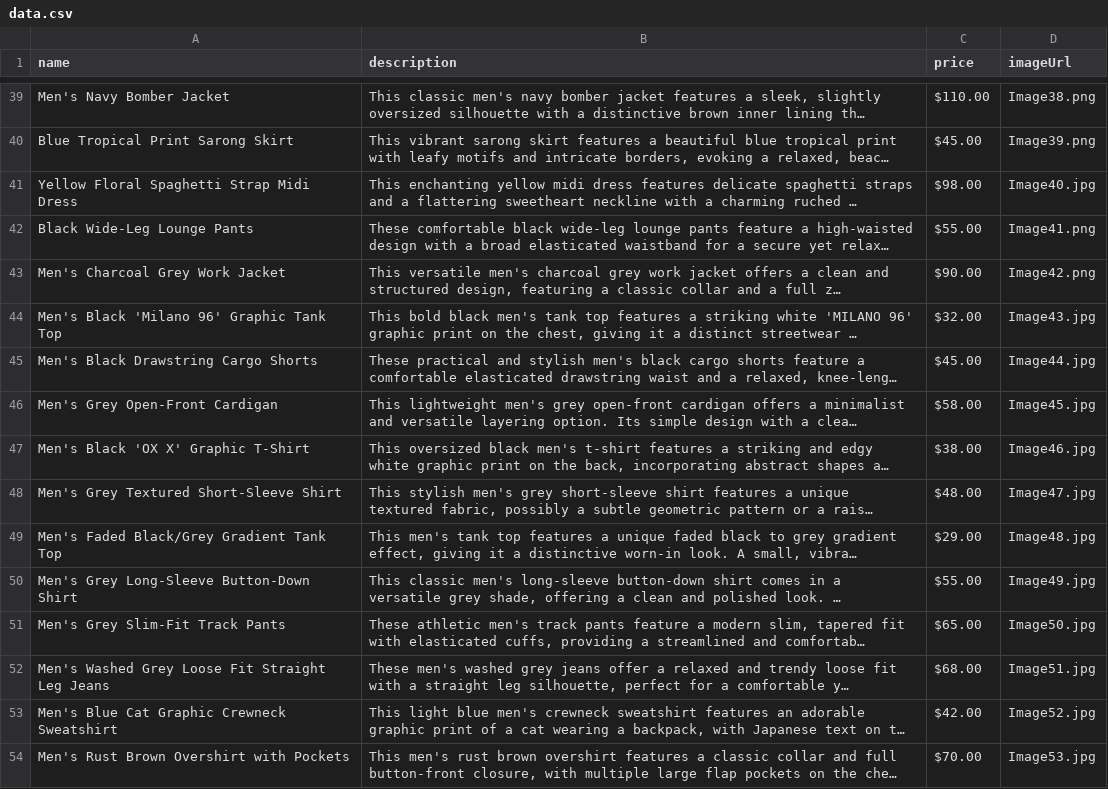
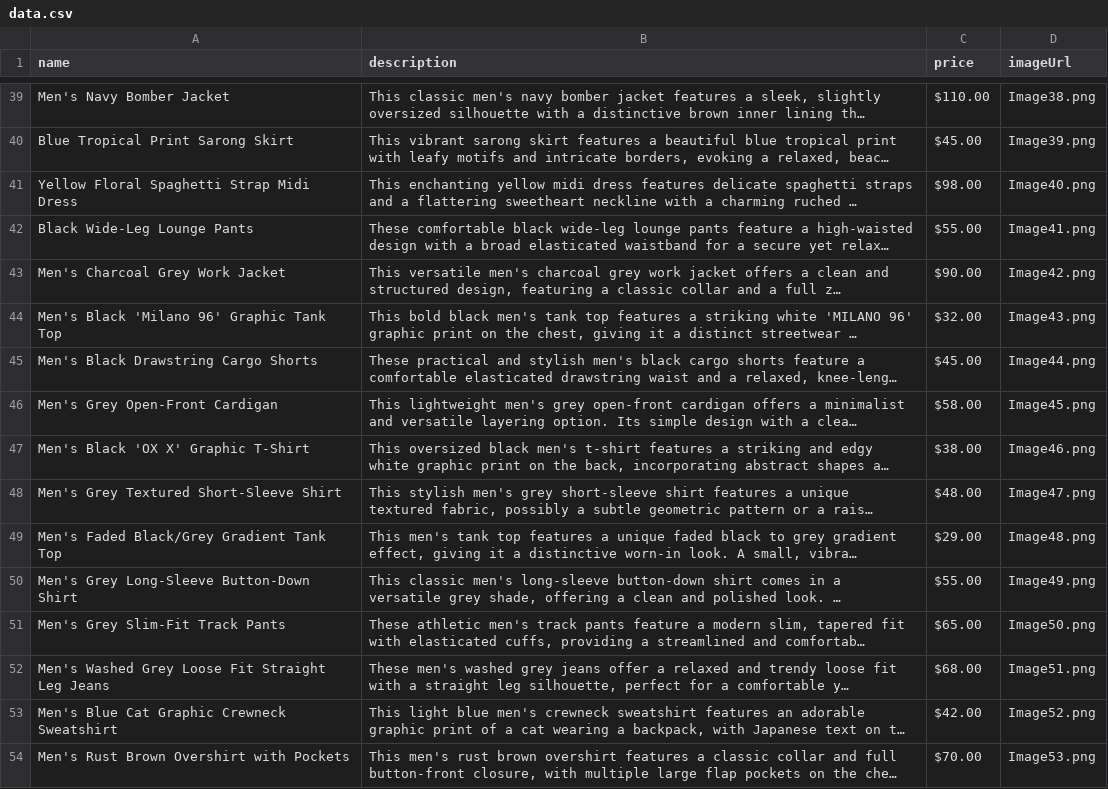
Before and after one commit to kakoKong/NextHackaton-WWCuteBoys, a CSV file: data.csv, drawn as a sheet; only a part is shown, gaps mark what is left out; long unchanged cells end in …; the diff covers the shown part only; the diff names each change by its address in the sheet, - before the commit and + after, or states it on an @@ line.

```diff
--- a/data.csv
+++ b/data.csv
-D41 (imageUrl): Image40.jpg
+D41 (imageUrl): Image40.png
-D44 (imageUrl): Image43.jpg
+D44 (imageUrl): Image43.png
-D45 (imageUrl): Image44.jpg
+D45 (imageUrl): Image44.png
-D46 (imageUrl): Image45.jpg
+D46 (imageUrl): Image45.png
-D47 (imageUrl): Image46.jpg
+D47 (imageUrl): Image46.png
-D48 (imageUrl): Image47.jpg
+D48 (imageUrl): Image47.png
-D49 (imageUrl): Image48.jpg
+D49 (imageUrl): Image48.png
-D50 (imageUrl): Image49.jpg
+D50 (imageUrl): Image49.png
-D51 (imageUrl): Image50.jpg
+D51 (imageUrl): Image50.png
-D52 (imageUrl): Image51.jpg
+D52 (imageUrl): Image51.png
-D53 (imageUrl): Image52.jpg
+D53 (imageUrl): Image52.png
-D54 (imageUrl): Image53.jpg
+D54 (imageUrl): Image53.png
```
Also changed, not shown: 76 edited cells elsewhere in this file, 1 other file.
